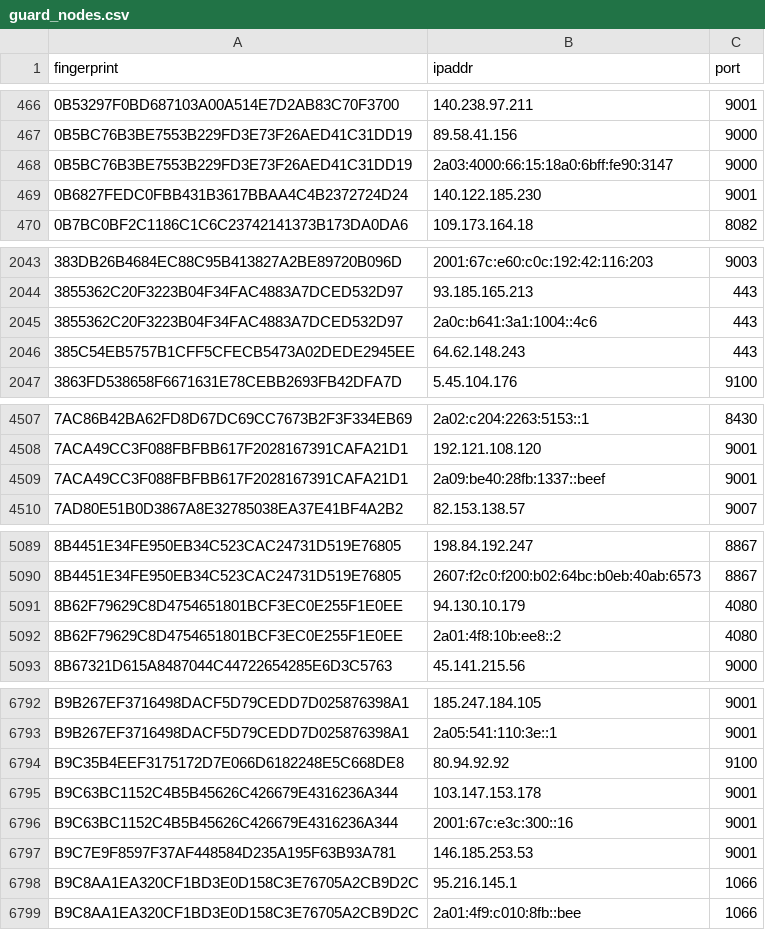
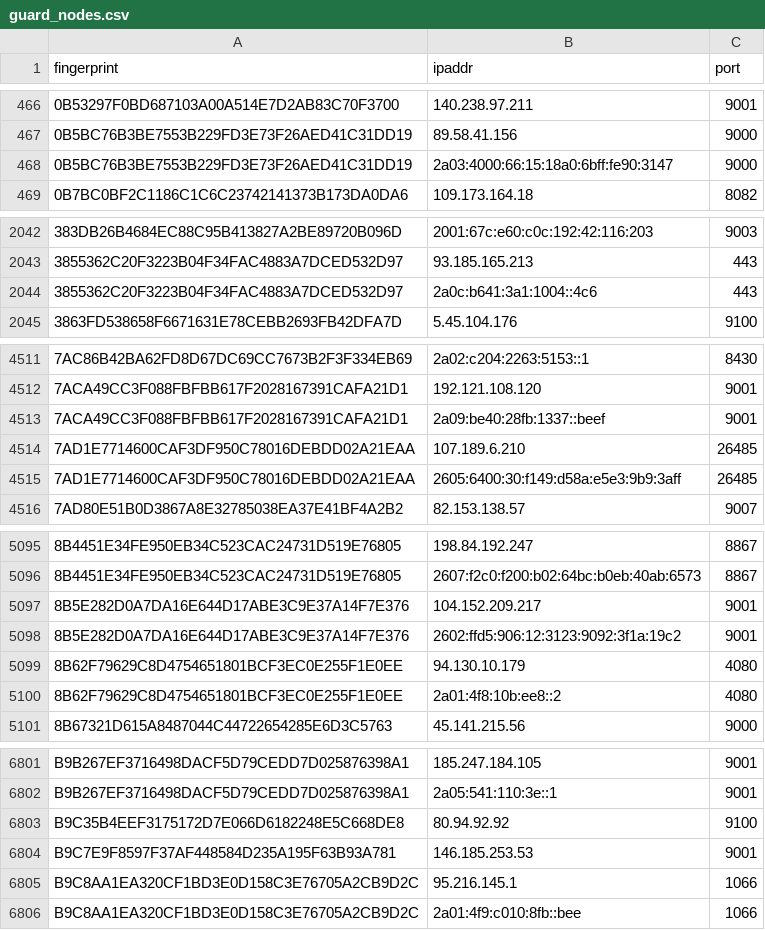
Before and after one commit to 0xPratikPatil/peel-the-net, a CSV file: dataset/guard_nodes.csv, drawn as a sheet; only a part is shown, gaps mark what is left out; removed rows and columns are numbered as before the commit, all else as after; the diff covers the shown part only; the diff names each change by its address in the sheet, - before the commit and + after, or states it on an @@ line.

```diff
--- a/dataset/guard_nodes.csv
+++ b/dataset/guard_nodes.csv
-row 469: 0B6827FEDC0FBB431B3617BBAA4C4B2372724D24 | 140.122.185.230 | 9001
-row 2046: 385C54EB5757B1CFF5CFECB5473A02DEDE2945EE | 64.62.148.243 | 443
+row 4514: 7AD1E7714600CAF3DF950C78016DEBDD02A21EAA | 107.189.6.210 | 26485
+row 4515: 7AD1E7714600CAF3DF950C78016DEBDD02A21EAA | 2605:6400:30:f149:d58a:e5e3:9b9:3aff | 26485
+row 5097: 8B5E282D0A7DA16E644D17ABE3C9E37A14F7E376 | 104.152.209.217 | 9001
+row 5098: 8B5E282D0A7DA16E644D17ABE3C9E37A14F7E376 | 2602:ffd5:906:12:3123:9092:3f1a:19c2 | 9001
-row 6795: B9C63BC1152C4B5B45626C426679E4316236A344 | 103.147.153.178 | 9001
-row 6796: B9C63BC1152C4B5B45626C426679E4316236A344 | 2001:67c:e3c:300::16 | 9001
```
Also changed, not shown: 10 added rows and 4 removed rows elsewhere in this file, dataset/all_nodes.csv, dataset/exit_nodes.csv, 3 other files.
